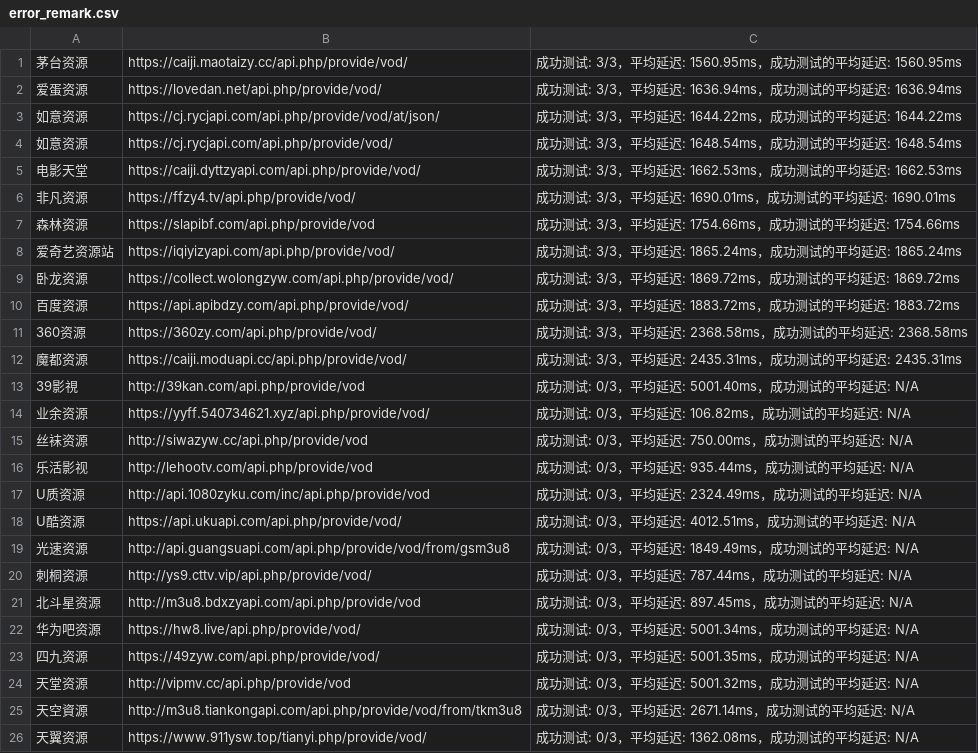
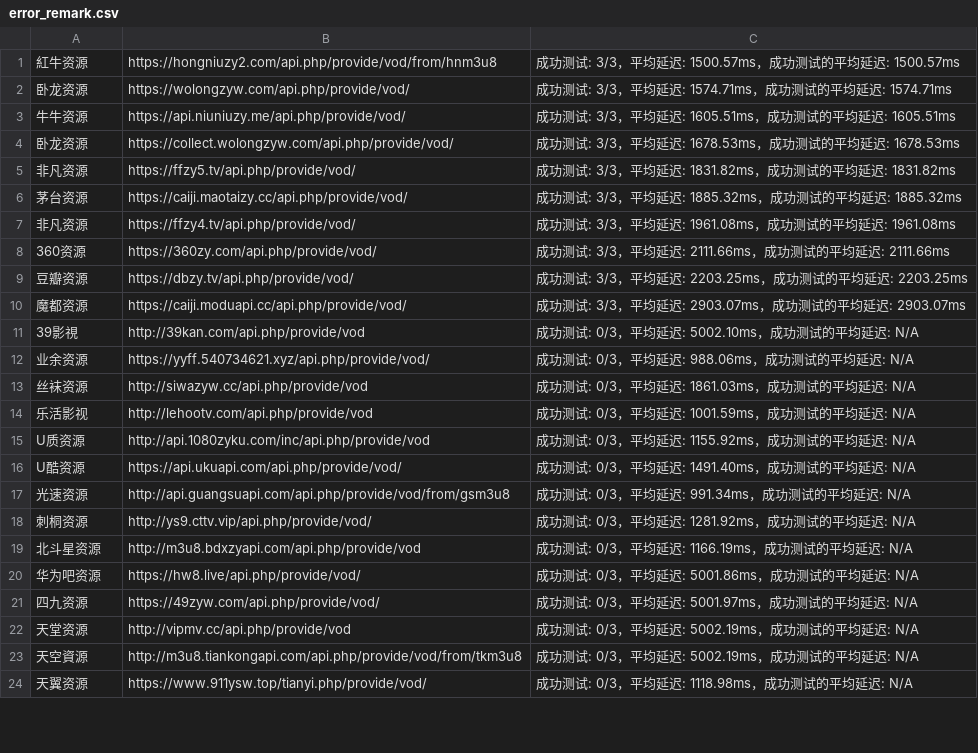
Before and after one commit to ftzahao/vod-valid, a CSV file: dist/error_remark.csv, drawn as a sheet; only a part is shown; the diff covers the shown part only.

Commit message:
Update resource links and remarks in JSON, CSV, and JavaScript files
- Replaced outdated resource URLs in `sucess.json` with new links and added new resources.
- Updated success remarks in `sucess_remark.csv` to reflect the latest testing results and average latencies.
- Modified `sucess_remark.json` to include new resources and their corresponding success remarks.
- Adjusted the resource list in `vodstream.js` to align with the updated resources and ensure consistency across files.

```diff
--- a/dist/error_remark.csv
+++ b/dist/error_remark.csv
@@ -1,26 +1,24 @@
-茅台资源,https://caiji.maotaizy.cc/api.php/provide/vod/,成功测试: 3/3，平均延迟: 1560.95ms，成功测试的平均延迟: 1560.95ms
-爱蛋资源,https://lovedan.net/api.php/provide/vod/,成功测试: 3/3，平均延迟: 1636.94ms，成功测试的平均延迟: 1636.94ms
-如意资源,https://cj.rycjapi.com/api.php/provide/vod/at/json/,成功测试: 3/3，平均延迟: 1644.22ms，成功测试的平均延迟: 1644.22ms
-如意资源,https://cj.rycjapi.com/api.php/provide/vod/,成功测试: 3/3，平均延迟: 1648.54ms，成功测试的平均延迟: 1648.54ms
-电影天堂,https://caiji.dyttzyapi.com/api.php/provide/vod/,成功测试: 3/3，平均延迟: 1662.53ms，成功测试的平均延迟: 1662.53ms
-非凡资源,https://ffzy4.tv/api.php/provide/vod/,成功测试: 3/3，平均延迟: 1690.01ms，成功测试的平均延迟: 1690.01ms
-森林资源,https://slapibf.com/api.php/provide/vod,成功测试: 3/3，平均延迟: 1754.66ms，成功测试的平均延迟: 1754.66ms
-爱奇艺资源站,https://iqiyizyapi.com/api.php/provide/vod/,成功测试: 3/3，平均延迟: 1865.24ms，成功测试的平均延迟: 1865.24ms
-卧龙资源,https://collect.wolongzyw.com/api.php/provide/vod/,成功测试: 3/3，平均延迟: 1869.72ms，成功测试的平均延迟: 1869.72ms
-百度资源,https://api.apibdzy.com/api.php/provide/vod/,成功测试: 3/3，平均延迟: 1883.72ms，成功测试的平均延迟: 1883.72ms
-360资源,https://360zy.com/api.php/provide/vod/,成功测试: 3/3，平均延迟: 2368.58ms，成功测试的平均延迟: 2368.58ms
-魔都资源,https://caiji.moduapi.cc/api.php/provide/vod/,成功测试: 3/3，平均延迟: 2435.31ms，成功测试的平均延迟: 2435.31ms
-39影視,http://39kan.com/api.php/provide/vod,成功测试: 0/3，平均延迟: 5001.40ms，成功测试的平均延迟: N/A
-业余资源,https://yyff.540734621.xyz/api.php/provide/vod/,成功测试: 0/3，平均延迟: 106.82ms，成功测试的平均延迟: N/A
-丝袜资源,http://siwazyw.cc/api.php/provide/vod,成功测试: 0/3，平均延迟: 750.00ms，成功测试的平均延迟: N/A
-乐活影视,http://lehootv.com/api.php/provide/vod,成功测试: 0/3，平均延迟: 935.44ms，成功测试的平均延迟: N/A
-U质资源,http://api.1080zyku.com/inc/api.php/provide/vod,成功测试: 0/3，平均延迟: 2324.49ms，成功测试的平均延迟: N/A
-U酷资源,https://api.ukuapi.com/api.php/provide/vod/,成功测试: 0/3，平均延迟: 4012.51ms，成功测试的平均延迟: N/A
-光速资源,http://api.guangsuapi.com/api.php/provide/vod/from/gsm3u8,成功测试: 0/3，平均延迟: 1849.49ms，成功测试的平均延迟: N/A
-刺桐资源,http://ys9.cttv.vip/api.php/provide/vod/,成功测试: 0/3，平均延迟: 787.44ms，成功测试的平均延迟: N/A
-北斗星资源,http://m3u8.bdxzyapi.com/api.php/provide/vod,成功测试: 0/3，平均延迟: 897.45ms，成功测试的平均延迟: N/A
-华为吧资源,https://hw8.live/api.php/provide/vod/,成功测试: 0/3，平均延迟: 5001.34ms，成功测试的平均延迟: N/A
-四九资源,https://49zyw.com/api.php/provide/vod/,成功测试: 0/3，平均延迟: 5001.35ms，成功测试的平均延迟: N/A
-天堂资源,http://vipmv.cc/api.php/provide/vod,成功测试: 0/3，平均延迟: 5001.32ms，成功测试的平均延迟: N/A
-天空資源,http://m3u8.tiankongapi.com/api.php/provide/vod/from/tkm3u8,成功测试: 0/3，平均延迟: 2671.14ms，成功测试的平均延迟: N/A
-天翼资源,https://www.911ysw.top/tianyi.php/provide/vod/,成功测试: 0/3，平均延迟: 1362.08ms，成功测试的平均延迟: N/A
+紅牛资源,https://hongniuzy2.com/api.php/provide/vod/from/hnm3u8,成功测试: 3/3，平均延迟: 1500.57ms，成功测试的平均延迟: 1500.57ms
+卧龙资源,https://wolongzyw.com/api.php/provide/vod/,成功测试: 3/3，平均延迟: 1574.71ms，成功测试的平均延迟: 1574.71ms
+牛牛资源,https://api.niuniuzy.me/api.php/provide/vod/,成功测试: 3/3，平均延迟: 1605.51ms，成功测试的平均延迟: 1605.51ms
+卧龙资源,https://collect.wolongzyw.com/api.php/provide/vod/,成功测试: 3/3，平均延迟: 1678.53ms，成功测试的平均延迟: 1678.53ms
+非凡资源,https://ffzy5.tv/api.php/provide/vod/,成功测试: 3/3，平均延迟: 1831.82ms，成功测试的平均延迟: 1831.82ms
+茅台资源,https://caiji.maotaizy.cc/api.php/provide/vod/,成功测试: 3/3，平均延迟: 1885.32ms，成功测试的平均延迟: 1885.32ms
+非凡资源,https://ffzy4.tv/api.php/provide/vod/,成功测试: 3/3，平均延迟: 1961.08ms，成功测试的平均延迟: 1961.08ms
+360资源,https://360zy.com/api.php/provide/vod/,成功测试: 3/3，平均延迟: 2111.66ms，成功测试的平均延迟: 2111.66ms
+豆瓣资源,https://dbzy.tv/api.php/provide/vod/,成功测试: 3/3，平均延迟: 2203.25ms，成功测试的平均延迟: 2203.25ms
+魔都资源,https://caiji.moduapi.cc/api.php/provide/vod/,成功测试: 3/3，平均延迟: 2903.07ms，成功测试的平均延迟: 2903.07ms
+39影視,http://39kan.com/api.php/provide/vod,成功测试: 0/3，平均延迟: 5002.10ms，成功测试的平均延迟: N/A
+业余资源,https://yyff.540734621.xyz/api.php/provide/vod/,成功测试: 0/3，平均延迟: 988.06ms，成功测试的平均延迟: N/A
+丝袜资源,http://siwazyw.cc/api.php/provide/vod,成功测试: 0/3，平均延迟: 1861.03ms，成功测试的平均延迟: N/A
+乐活影视,http://lehootv.com/api.php/provide/vod,成功测试: 0/3，平均延迟: 1001.59ms，成功测试的平均延迟: N/A
+U质资源,http://api.1080zyku.com/inc/api.php/provide/vod,成功测试: 0/3，平均延迟: 1155.92ms，成功测试的平均延迟: N/A
+U酷资源,https://api.ukuapi.com/api.php/provide/vod/,成功测试: 0/3，平均延迟: 1491.40ms，成功测试的平均延迟: N/A
+光速资源,http://api.guangsuapi.com/api.php/provide/vod/from/gsm3u8,成功测试: 0/3，平均延迟: 991.34ms，成功测试的平均延迟: N/A
+刺桐资源,http://ys9.cttv.vip/api.php/provide/vod/,成功测试: 0/3，平均延迟: 1281.92ms，成功测试的平均延迟: N/A
+北斗星资源,http://m3u8.bdxzyapi.com/api.php/provide/vod,成功测试: 0/3，平均延迟: 1166.19ms，成功测试的平均延迟: N/A
+华为吧资源,https://hw8.live/api.php/provide/vod/,成功测试: 0/3，平均延迟: 5001.86ms，成功测试的平均延迟: N/A
+四九资源,https://49zyw.com/api.php/provide/vod/,成功测试: 0/3，平均延迟: 5001.97ms，成功测试的平均延迟: N/A
+天堂资源,http://vipmv.cc/api.php/provide/vod,成功测试: 0/3，平均延迟: 5002.19ms，成功测试的平均延迟: N/A
+天空資源,http://m3u8.tiankongapi.com/api.php/provide/vod/from/tkm3u8,成功测试: 0/3，平均延迟: 5002.19ms，成功测试的平均延迟: N/A
+天翼资源,https://www.911ysw.top/tianyi.php/provide/vod/,成功测试: 0/3，平均延迟: 1118.98ms，成功测试的平均延迟: N/A
```
Also changed, not shown: 1 added row, 2 removed rows and 19 edited cells elsewhere in this file, dist/error.csv, dist/sucess.csv, 8 other files.
